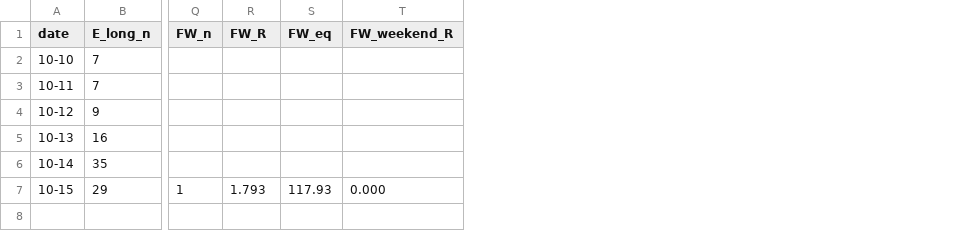
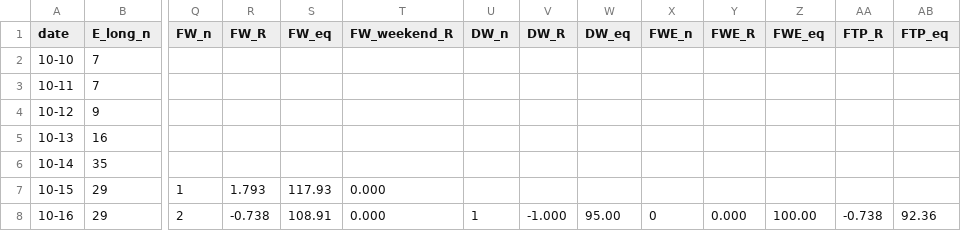
Before and after one commit to 896698773-ship-it/signal-alert, a CSV file: records/daily.csv, drawn as a sheet; only a part is shown, gaps mark what is left out; rows hold the shown columns only; the diff names each change by its address in the sheet, - before the commit and + after, or states it on an @@ line.

Commit message:
Daily record 10-16

```diff
--- a/records/daily.csv
+++ b/records/daily.csv
+column U (DW_n), empty
+column V (DW_R), empty
+column W (DW_eq), empty
+column X (FWE_n), empty
+column Y (FWE_R), empty
+column Z (FWE_eq), empty
+column AA (FTP_R), empty
+column AB (FTP_eq), empty
+row 8: 10-16 | 29 | 2 | -0.738 | 108.91 | 0.000 | 1 | -1.000 | 95.00 | 0 | 0.000 | 100.00 | -0.738 | 92.36
```
Also changed, not shown: 1 other file.
